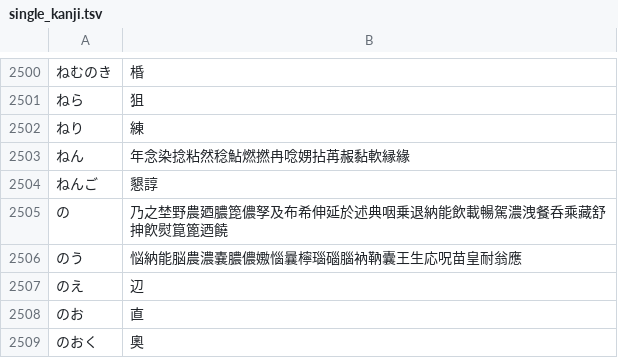
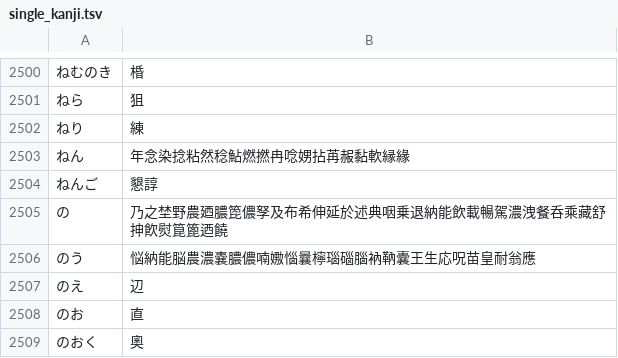
Before and after one commit to kimata1007/mozc-wai, a TSV file: src/data/single_kanji/single_kanji.tsv, drawn as a sheet; only a part is shown, gaps mark what is left out.

Commit message:
Add 喃(のう) to the single Kanji list.
#typingquality

PiperOrigin-RevId: 574728718

```diff
--- a/src/data/single_kanji/single_kanji.tsv
+++ b/src/data/single_kanji/single_kanji.tsv
@@ -2505,3 +2505,3 @@
 の	乃之埜野農廼膿箆儂孥及布希伸延於述典咽乗退納能飲載暢駕濃洩餐呑乘藏舒抻飮熨箟篦迺饒
-のう	悩納能脳農濃嚢膿儂嫐惱曩檸瑙碯腦衲靹囊王生応呪苗皇耐翁應
+のう	悩納能脳農濃嚢膿儂喃嫐惱曩檸瑙碯腦衲靹囊王生応呪苗皇耐翁應
 のえ	辺
```
